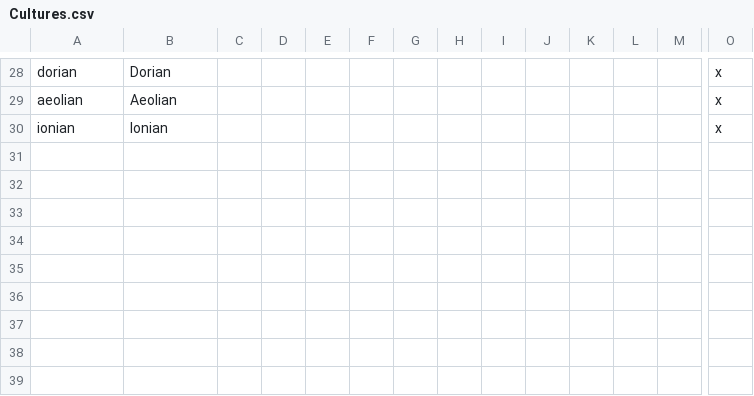
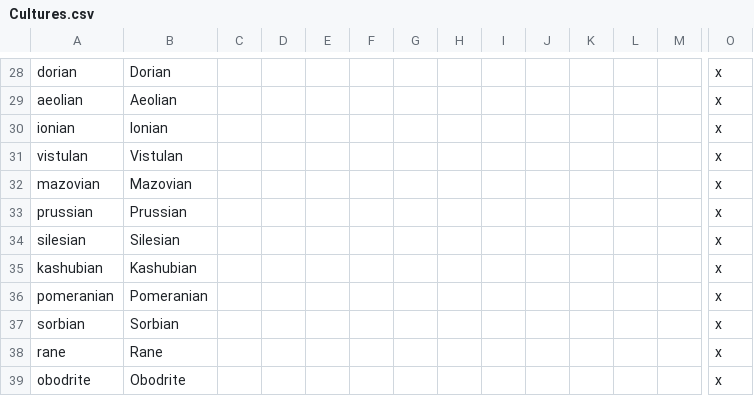
Before and after one commit to darkgamma/erebos-mod, a CSV file: localisation/Cultures.csv, drawn as a sheet; only a part is shown, gaps mark what is left out; rows hold the shown columns only; the diff names each change by its address in the sheet, - before the commit and + after, or states it on an @@ line.

```diff
--- a/localisation/Cultures.csv
+++ b/localisation/Cultures.csv
+row 31: vistulan | Vistulan |  |  |  |  |  |  |  |  |  |  |  | x
+row 32: mazovian | Mazovian |  |  |  |  |  |  |  |  |  |  |  | x
+row 33: prussian | Prussian |  |  |  |  |  |  |  |  |  |  |  | x
+row 34: silesian | Silesian |  |  |  |  |  |  |  |  |  |  |  | x
+row 35: kashubian | Kashubian |  |  |  |  |  |  |  |  |  |  |  | x
+row 36: pomeranian | Pomeranian |  |  |  |  |  |  |  |  |  |  |  | x
+row 37: sorbian | Sorbian |  |  |  |  |  |  |  |  |  |  |  | x
+row 38: rane | Rane |  |  |  |  |  |  |  |  |  |  |  | x
+row 39: obodrite | Obodrite |  |  |  |  |  |  |  |  |  |  |  | x
```
Also changed, not shown: 1 other file.
